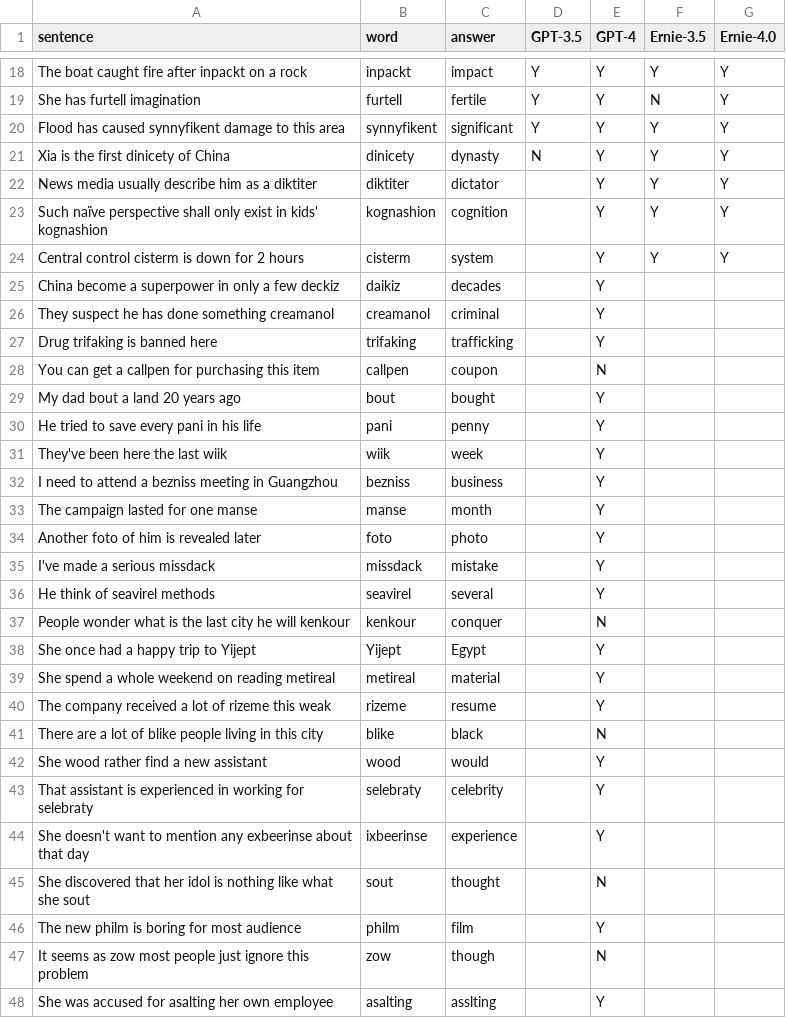
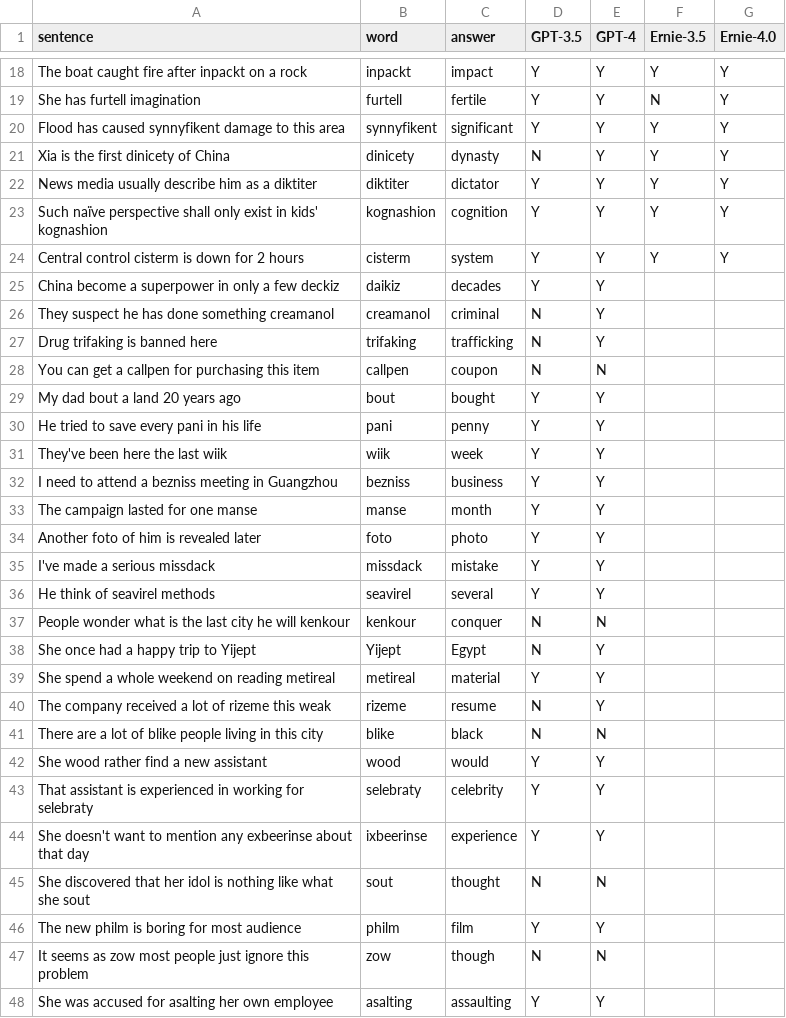
Before and after one commit to LNQ1997/CPSC532V-project, a CSV file: testset_english.csv, drawn as a sheet; only a part is shown, gaps mark what is left out; the diff covers the shown part only.

```diff
--- a/testset_english.csv
+++ b/testset_english.csv
@@ -21,28 +21,28 @@ Flood has caused synnyfikent damage to this area,synnyfikent,significant,Y,Y,Y,Y
 Xia is the first dinicety of China,dinicety,dynasty,N,Y,Y,Y
-News media usually describe him as a diktiter,diktiter,dictator,,Y,Y,Y
-Such naïve perspective shall only exist in kids' kognashion,kognashion,cognition,,Y,Y,Y
-Central control cisterm is down for 2 hours,cisterm,system,,Y,Y,Y
-China become a superpower in only a few deckiz,daikiz,decades,,Y,,
-They suspect he has done something creamanol,creamanol,criminal,,Y,,
-Drug trifaking is banned here,trifaking,trafficking,,Y,,
-You can get a callpen for purchasing this item,callpen,coupon,,N,,
-My dad bout a land 20 years ago,bout,bought,,Y,,
-He tried to save every pani in his life,pani,penny,,Y,,
-They've been here the last wiik,wiik,week,,Y,,
-I need to attend a bezniss meeting in Guangzhou,bezniss,business,,Y,,
-The campaign lasted for one manse,manse,month,,Y,,
-Another foto of him is revealed later,foto,photo,,Y,,
-I've made a serious missdack,missdack,mistake,,Y,,
-He think of seavirel methods,seavirel,several,,Y,,
-People wonder what is the last city he will kenkour,kenkour,conquer,,N,,
-She once had a happy trip to Yijept,Yijept,Egypt,,Y,,
-She spend a whole weekend on reading metireal,metireal,material,,Y,,
-The company received a lot of rizeme this weak,rizeme,resume,,Y,,
-There are a lot of blike people living in this city,blike,black,,N,,
-She wood rather find a new assistant,wood,would,,Y,,
-That assistant is experienced in working for selebraty,selebraty,celebrity,,Y,,
-She doesn't want to mention any exbeerinse about that day,ixbeerinse,experience,,Y,,
-She discovered that her idol is nothing like what she sout,sout,thought,,N,,
-The new philm is boring for most audience,philm,film,,Y,,
-It seems as zow most people just ignore this problem,zow,though,,N,,
-She was accused for asalting her own employee,asalting,asslting,,Y,,
+News media usually describe him as a diktiter,diktiter,dictator,Y,Y,Y,Y
+Such naïve perspective shall only exist in kids' kognashion,kognashion,cognition,Y,Y,Y,Y
+Central control cisterm is down for 2 hours,cisterm,system,Y,Y,Y,Y
+China become a superpower in only a few deckiz,daikiz,decades,Y,Y,,
+They suspect he has done something creamanol,creamanol,criminal,N,Y,,
+Drug trifaking is banned here,trifaking,trafficking,N,Y,,
+You can get a callpen for purchasing this item,callpen,coupon,N,N,,
+My dad bout a land 20 years ago,bout,bought,Y,Y,,
+He tried to save every pani in his life,pani,penny,Y,Y,,
+They've been here the last wiik,wiik,week,Y,Y,,
+I need to attend a bezniss meeting in Guangzhou,bezniss,business,Y,Y,,
+The campaign lasted for one manse,manse,month,Y,Y,,
+Another foto of him is revealed later,foto,photo,Y,Y,,
+I've made a serious missdack,missdack,mistake,Y,Y,,
+He think of seavirel methods,seavirel,several,Y,Y,,
+People wonder what is the last city he will kenkour,kenkour,conquer,N,N,,
+She once had a happy trip to Yijept,Yijept,Egypt,N,Y,,
+She spend a whole weekend on reading metireal,metireal,material,Y,Y,,
+The company received a lot of rizeme this weak,rizeme,resume,N,Y,,
+There are a lot of blike people living in this city,blike,black,N,N,,
+She wood rather find a new assistant,wood,would,Y,Y,,
+That assistant is experienced in working for selebraty,selebraty,celebrity,Y,Y,,
+She doesn't want to mention any exbeerinse about that day,ixbeerinse,experience,Y,Y,,
+She discovered that her idol is nothing like what she sout,sout,thought,N,N,,
+The new philm is boring for most audience,philm,film,Y,Y,,
+It seems as zow most people just ignore this problem,zow,though,N,N,,
+She was accused for asalting her own employee,asalting,assaulting,Y,Y,,
```
Also changed, not shown: 3 edited cells elsewhere in this file, 1 other file.
